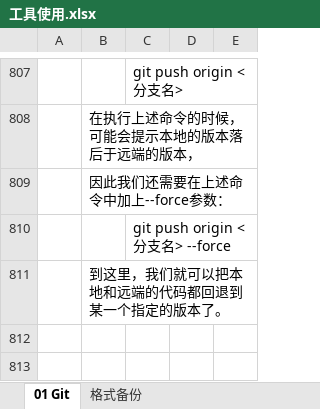
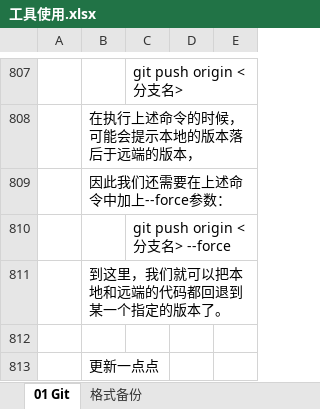
Before and after one commit to app2025/springMVC, an Excel workbook: 工具使用.xlsx, sheet 01 Git, drawn as a sheet; only a part is shown, gaps mark what is left out; values as stored, in another font and other column widths than the file's, no borders; charts and pictures not drawn; the diff names each change by its address in the sheet, - before the commit and + after, or states it on an @@ line.

Commit message:
Add files via upload

```diff
--- a/工具使用.xlsx (sheet 01 Git)
+++ b/工具使用.xlsx (sheet 01 Git)
+row 812: (empty)
+row 813:  | 更新一点点
```
